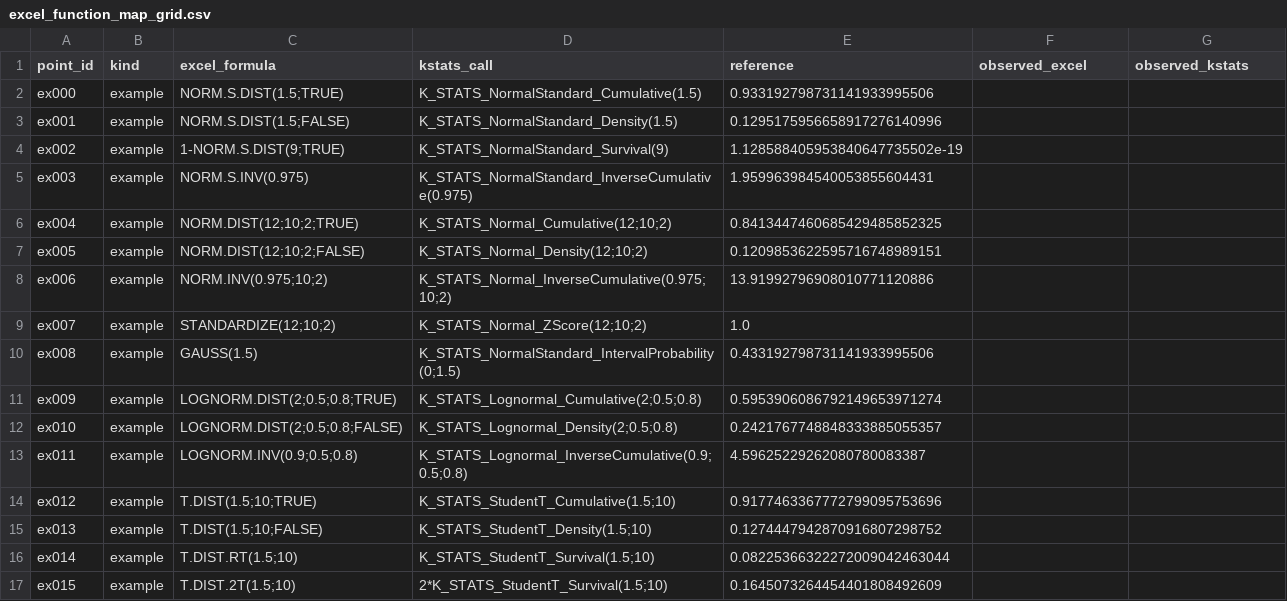
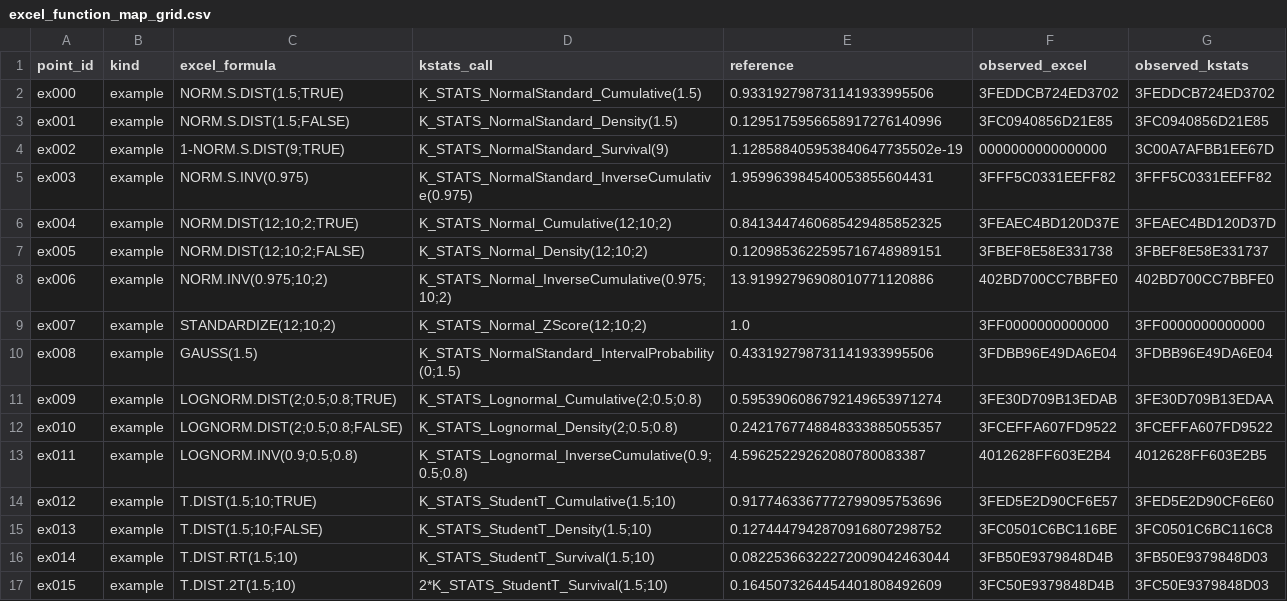
Before and after one commit to danielep71/VBA-PROBABILITY-DISTRIBUTIONS, a CSV file: benchmark/excel_function_map/excel_function_map_grid.csv, drawn as a sheet; only a part is shown; the diff covers the shown part only.

Commit message:
evidence: Excel export of main, holdout, xfm_examples at 5deeea6
Exported unattended by the Excel VBA Regression workflow, run 43948412882 attempt 1 on runner DESKTOP-UV7P4JQ, from candidate 5deeea60b3894780ea288301ab655b98b4dad604 (Excel 16.0 build 20710, 64-bit). The regression in the same job passed 2007/2007 assertions.

- benchmark/probability_accuracy_grid.csv: full export by Export_Accuracy_Observations; 2215 rows, 1859 in scope and filled, 0 ERROR, 0 observation(s) changed, 356 out-of-scope rows unchanged; raw sha256:3a23901480f6242d35a749f934d4070027c86a9482ba7db157b4b590266028f4
- benchmark/holdout/holdout_grid.csv: full export by Export_Holdout; 659 rows, 659 in scope and filled, 0 ERROR, 0 observation(s) changed, 0 out-of-scope rows unchanged; raw sha256:b5efd98026eafc610c726fbb970d3086af148fe614e1df738dbc8e28c7293f77
- benchmark/excel_function_map/excel_function_map_grid.csv: written whole by Export_ExcelFunctionMap; 58 rows with their committed key fields, 0 with an ERROR status, 58 row(s) changed; raw sha256:dcedf5fd85aa92c7fbc3b796dcc660f077066a17b7bc300daae9ee24d721eca2

Applied with benchmark/apply_excel_export.py (benchmark/probability_accuracy_grid.csv, benchmark/holdout/holdout_grid.csv, benchmark/excel_function_map/excel_function_map_grid.csv): it checked the artifact against HEAD, then ran finalize_excel_certification.py --main --holdout --from-fresh-export and refresh_evidence.py --bind-exported-main --bind-exported-holdout, and validated the finalized record against the staged tree with check_excel_certification.py.

Every row of the function map evaluated on both sides: no formula returned an error. The main grid and the consolidated holdout are unchanged.

Refs #330

```diff
--- a/benchmark/excel_function_map/excel_function_map_grid.csv
+++ b/benchmark/excel_function_map/excel_function_map_grid.csv
@@ -1,17 +1,17 @@
 point_id,kind,excel_formula,kstats_call,reference,observed_excel,observed_kstats
-ex000,example,NORM.S.DIST(1.5;TRUE),K_STATS_NormalStandard_Cumulative(1.5),0.933192798731141933995506,,
-ex001,example,NORM.S.DIST(1.5;FALSE),K_STATS_NormalStandard_Density(1.5),0.1295175956658917276140996,,
-ex002,example,1-NORM.S.DIST(9;TRUE),K_STATS_NormalStandard_Survival(9),1.128588405953840647735502e-19,,
-ex003,example,NORM.S.INV(0.975),K_STATS_NormalStandard_InverseCumulative(0.975),1.959963984540053855604431,,
-ex004,example,NORM.DIST(12;10;2;TRUE),K_STATS_Normal_Cumulative(12;10;2),0.8413447460685429485852325,,
-ex005,example,NORM.DIST(12;10;2;FALSE),K_STATS_Normal_Density(12;10;2),0.1209853622595716748989151,,
-ex006,example,NORM.INV(0.975;10;2),K_STATS_Normal_InverseCumulative(0.975;10;2),13.91992796908010771120886,,
-ex007,example,STANDARDIZE(12;10;2),K_STATS_Normal_ZScore(12;10;2),1.0,,
-ex008,example,GAUSS(1.5),K_STATS_NormalStandard_IntervalProbability(0;1.5),0.433192798731141933995506,,
-ex009,example,LOGNORM.DIST(2;0.5;0.8;TRUE),K_STATS_Lognormal_Cumulative(2;0.5;0.8),0.5953906086792149653971274,,
-ex010,example,LOGNORM.DIST(2;0.5;0.8;FALSE),K_STATS_Lognormal_Density(2;0.5;0.8),0.2421767748848333885055357,,
-ex011,example,LOGNORM.INV(0.9;0.5;0.8),K_STATS_Lognormal_InverseCumulative(0.9;0.5;0.8),4.59625229262080780083387,,
-ex012,example,T.DIST(1.5;10;TRUE),K_STATS_StudentT_Cumulative(1.5;10),0.9177463367772799095753696,,
-ex013,example,T.DIST(1.5;10;FALSE),K_STATS_StudentT_Density(1.5;10),0.1274447942870916807298752,,
-ex014,example,T.DIST.RT(1.5;10),K_STATS_StudentT_Survival(1.5;10),0.08225366322272009042463044,,
-ex015,example,T.DIST.2T(1.5;10),2*K_STATS_StudentT_Survival(1.5;10),0.1645073264454401808492609,,
+ex000,example,NORM.S.DIST(1.5;TRUE),K_STATS_NormalStandard_Cumulative(1.5),0.933192798731141933995506,3FEDDCB724ED3702,3FEDDCB724ED3702
+ex001,example,NORM.S.DIST(1.5;FALSE),K_STATS_NormalStandard_Density(1.5),0.1295175956658917276140996,3FC0940856D21E85,3FC0940856D21E85
+ex002,example,1-NORM.S.DIST(9;TRUE),K_STATS_NormalStandard_Survival(9),1.128588405953840647735502e-19,0000000000000000,3C00A7AFBB1EE67D
+ex003,example,NORM.S.INV(0.975),K_STATS_NormalStandard_InverseCumulative(0.975),1.959963984540053855604431,3FFF5C0331EEFF82,3FFF5C0331EEFF82
+ex004,example,NORM.DIST(12;10;2;TRUE),K_STATS_Normal_Cumulative(12;10;2),0.8413447460685429485852325,3FEAEC4BD120D37E,3FEAEC4BD120D37D
+ex005,example,NORM.DIST(12;10;2;FALSE),K_STATS_Normal_Density(12;10;2),0.1209853622595716748989151,3FBEF8E58E331738,3FBEF8E58E331737
+ex006,example,NORM.INV(0.975;10;2),K_STATS_Normal_InverseCumulative(0.975;10;2),13.91992796908010771120886,402BD700CC7BBFE0,402BD700CC7BBFE0
+ex007,example,STANDARDIZE(12;10;2),K_STATS_Normal_ZScore(12;10;2),1.0,3FF0000000000000,3FF0000000000000
+ex008,example,GAUSS(1.5),K_STATS_NormalStandard_IntervalProbability(0;1.5),0.433192798731141933995506,3FDBB96E49DA6E04,3FDBB96E49DA6E04
+ex009,example,LOGNORM.DIST(2;0.5;0.8;TRUE),K_STATS_Lognormal_Cumulative(2;0.5;0.8),0.5953906086792149653971274,3FE30D709B13EDAB,3FE30D709B13EDAA
+ex010,example,LOGNORM.DIST(2;0.5;0.8;FALSE),K_STATS_Lognormal_Density(2;0.5;0.8),0.2421767748848333885055357,3FCEFFA607FD9522,3FCEFFA607FD9522
+ex011,example,LOGNORM.INV(0.9;0.5;0.8),K_STATS_Lognormal_InverseCumulative(0.9;0.5;0.8),4.59625229262080780083387,4012628FF603E2B4,4012628FF603E2B5
+ex012,example,T.DIST(1.5;10;TRUE),K_STATS_StudentT_Cumulative(1.5;10),0.9177463367772799095753696,3FED5E2D90CF6E57,3FED5E2D90CF6E60
+ex013,example,T.DIST(1.5;10;FALSE),K_STATS_StudentT_Density(1.5;10),0.1274447942870916807298752,3FC0501C6BC116BE,3FC0501C6BC116C8
+ex014,example,T.DIST.RT(1.5;10),K_STATS_StudentT_Survival(1.5;10),0.08225366322272009042463044,3FB50E9379848D4B,3FB50E9379848D03
+ex015,example,T.DIST.2T(1.5;10),2*K_STATS_StudentT_Survival(1.5;10),0.1645073264454401808492609,3FC50E9379848D4B,3FC50E9379848D03
```
Also changed, not shown: 84 edited cells elsewhere in this file, 6 other files.
